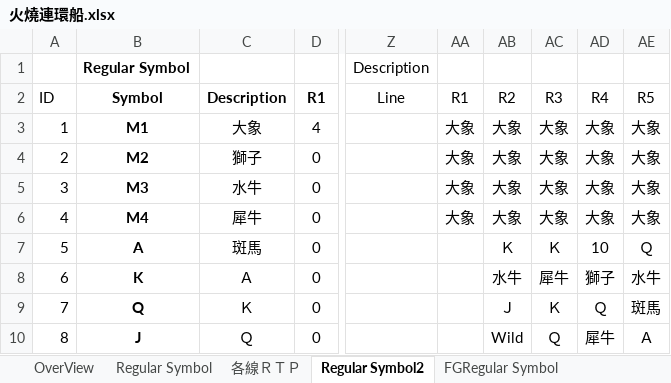
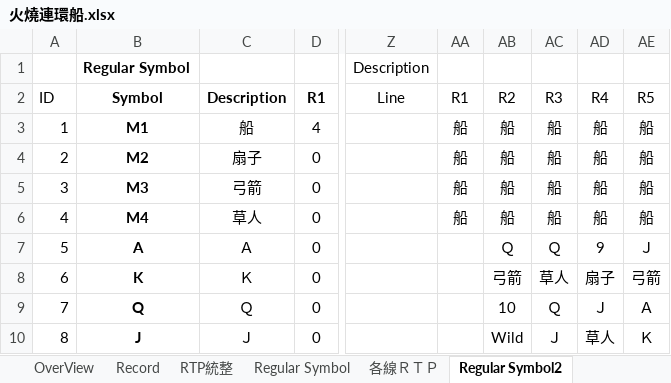
Before and after one commit to a4w94/Slot, an Excel workbook: LineGame/FireShip/parsheet/火燒連環船.xlsx, sheet Regular Symbol2, drawn as a sheet; only a part is shown, gaps mark what is left out; values as stored, in another font and other column widths than the file's, no borders; conditional formats not drawn; the diff covers the shown part only; the diff names each change by its address in the sheet, - before the commit and + after, or states it on an @@ line.

```diff
--- a/LineGame/FireShip/parsheet/火燒連環船.xlsx (sheet Regular Symbol2)
+++ b/LineGame/FireShip/parsheet/火燒連環船.xlsx (sheet Regular Symbol2)
+sheet tab: Record
+sheet tab: RTP統整
-C3: 大象
+C3: 船
-AA3:AA6: 大象
+AA3:AA6: 船
-AB3:AB6: 大象
+AB3:AB6: 船
-AC3:AC6: 大象
+AC3:AC6: 船
-AD3:AD6: 大象
+AD3:AD6: 船
-AE3:AE6: 大象
+AE3:AE6: 船
-C4: 獅子
+C4: 扇子
-C5: 水牛
+C5: 弓箭
-C6: 犀牛
+C6: 草人
-C7: 斑馬
+C7: Ａ
-AB7: Ｋ
+AB7: Ｑ
-AC7: Ｋ
+AC7: Ｑ
-AD7: 10
+AD7: 9
-AE7: Ｑ
+AE7: Ｊ
-C8: Ａ
+C8: Ｋ
-AB8: 水牛
+AB8: 弓箭
-AC8: 犀牛
+AC8: 草人
-AD8: 獅子
+AD8: 扇子
-AE8: 水牛
+AE8: 弓箭
-C9: Ｋ
+C9: Ｑ
-AB9: Ｊ
+AB9: 10
-AC9: Ｋ
+AC9: Ｑ
-AD9: Ｑ
+AD9: Ｊ
-AE9: 斑馬
+AE9: Ａ
-C10: Ｑ
+C10: Ｊ
-AC10: Ｑ
+AC10: Ｊ
-AD10: 犀牛
+AD10: 草人
-AE10: Ａ
+AE10: Ｋ
```
Also changed, not shown: 301 edited cells elsewhere in this sheet, sheet FGRegular Symbol2, sheet FGRegular Symbol, sheet ＦＧ各線ＲＴＰ, sheet ＦＧ各線ＲＴＰ2, sheet Regular Symbol, sheet 各線ＲＴＰ, 2 more sheets, other sheet tabs, LineGame/FireShip/parsheet/fgparsheet.xlsx, LineGame/FireShip/parsheet/ngparsheet.xlsx, 28 other files.
